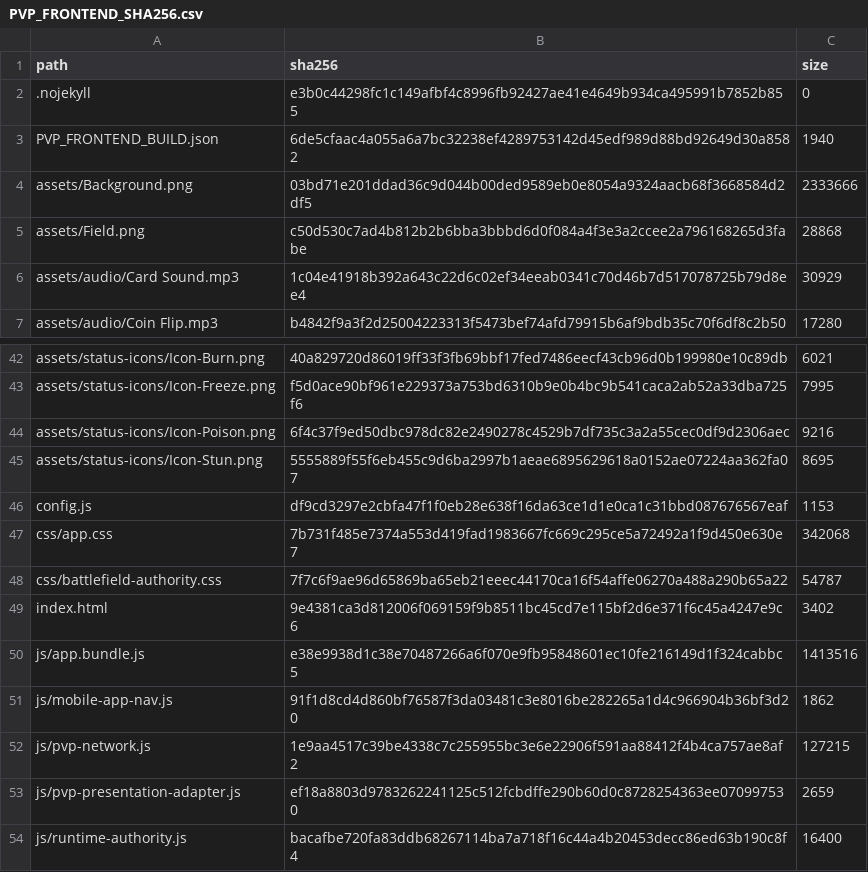
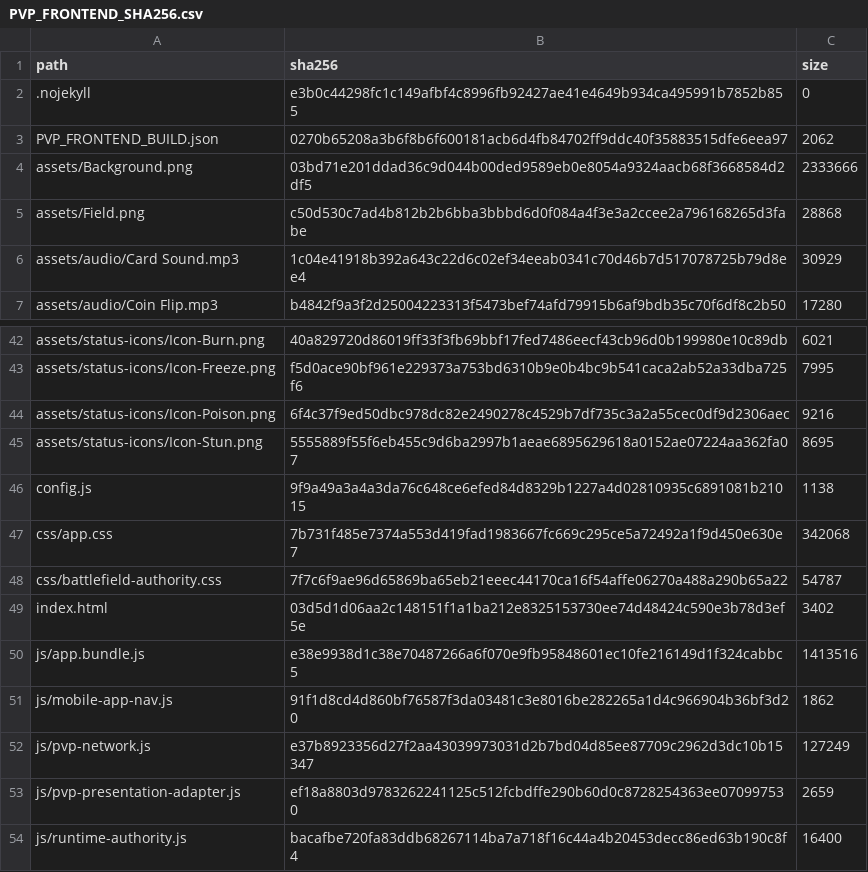
Before and after one commit to GrandisLegacyTCG/GrandisLegacyTCG.github.io, a CSV file: pvp/PVP_FRONTEND_SHA256.csv, drawn as a sheet; only a part is shown, gaps mark what is left out.

```diff
--- a/pvp/PVP_FRONTEND_SHA256.csv
+++ b/pvp/PVP_FRONTEND_SHA256.csv
@@ -2,3 +2,3 @@ path,sha256,size
 ".nojekyll","e3b0c44298fc1c149afbf4c8996fb92427ae41e4649b934ca495991b7852b855","0"
-"PVP_FRONTEND_BUILD.json","6de5cfaac4a055a6a7bc32238ef4289753142d45edf989d88bd92649d30a8582","1940"
+"PVP_FRONTEND_BUILD.json","0270b65208a3b6f8b6f600181acb6d4fb84702ff9ddc40f35883515dfe6eea97","2062"
 "assets/Background.png","03bd71e201ddad36c9d044b00ded9589eb0e8054a9324aacb68f3668584d2df5","2333666"
@@ -45,9 +45,9 @@ path,sha256,size
 "assets/status-icons/Icon-Stun.png","5555889f55f6eb455c9d6ba2997b1aeae6895629618a0152ae07224aa362fa07","8695"
-"config.js","df9cd3297e2cbfa47f1f0eb28e638f16da63ce1d1e0ca1c31bbd087676567eaf","1153"
+"config.js","9f9a49a3a4a3da76c648ce6efed84d8329b1227a4d02810935c6891081b21015","1138"
 "css/app.css","7b731f485e7374a553d419fad1983667fc669c295ce5a72492a1f9d450e630e7","342068"
 "css/battlefield-authority.css","7f7c6f9ae96d65869ba65eb21eeec44170ca16f54affe06270a488a290b65a22","54787"
-"index.html","9e4381ca3d812006f069159f9b8511bc45cd7e115bf2d6e371f6c45a4247e9c6","3402"
+"index.html","03d5d1d06aa2c148151f1a1ba212e8325153730ee74d48424c590e3b78d3ef5e","3402"
 "js/app.bundle.js","e38e9938d1c38e70487266a6f070e9fb95848601ec10fe216149d1f324cabbc5","1413516"
 "js/mobile-app-nav.js","91f1d8cd4d860bf76587f3da03481c3e8016be282265a1d4c966904b36bf3d20","1862"
-"js/pvp-network.js","1e9aa4517c39be4338c7c255955bc3e6e22906f591aa88412f4b4ca757ae8af2","127215"
+"js/pvp-network.js","e37b8923356d27f2aa43039973031d2b7bd04d85ee87709c2962d3dc10b15347","127249"
 "js/pvp-presentation-adapter.js","ef18a8803d9783262241125c512fcbdffe290b60d0c8728254363ee070997530","2659"
```
Also changed, not shown: FILE_MANIFEST_SHA256.csv, 15 other files.
